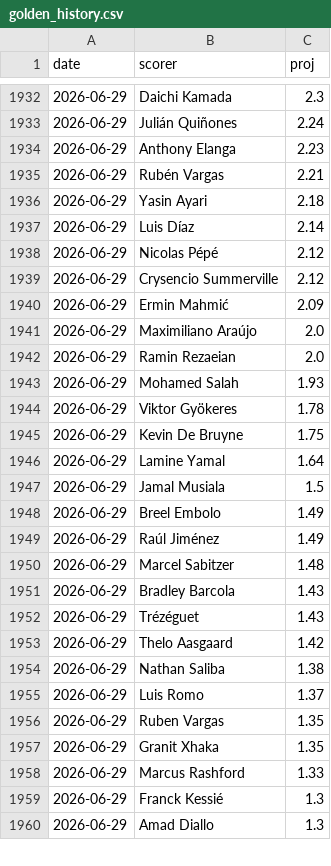
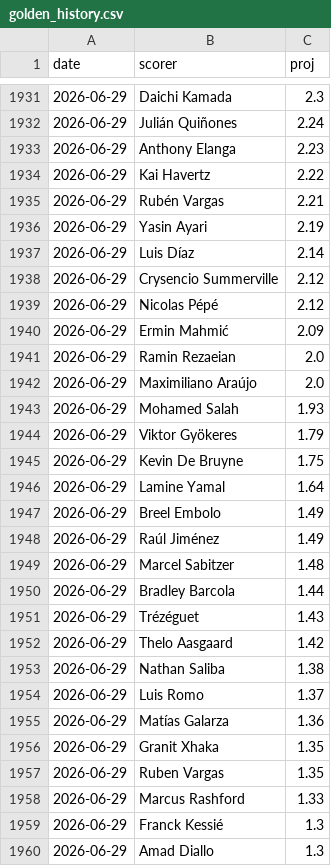
Before and after one commit to manuelcralves/WORLD-CUP-2026, a CSV file: outputs/golden_history.csv, drawn as a sheet; only a part is shown, gaps mark what is left out; the diff covers the shown part only.

```diff
--- a/outputs/golden_history.csv
+++ b/outputs/golden_history.csv
@@ -1934,15 +1933,15 @@ date,scorer,proj
 2026-06-29,Anthony Elanga,2.23
+2026-06-29,Kai Havertz,2.22
 2026-06-29,Rubén Vargas,2.21
-2026-06-29,Yasin Ayari,2.18
+2026-06-29,Yasin Ayari,2.19
 2026-06-29,Luis Díaz,2.14
+2026-06-29,Crysencio Summerville,2.12
 2026-06-29,Nicolas Pépé,2.12
-2026-06-29,Crysencio Summerville,2.12
 2026-06-29,Ermin Mahmić,2.09
+2026-06-29,Ramin Rezaeian,2.0
 2026-06-29,Maximiliano Araújo,2.0
-2026-06-29,Ramin Rezaeian,2.0
 2026-06-29,Mohamed Salah,1.93
-2026-06-29,Viktor Gyökeres,1.78
+2026-06-29,Viktor Gyökeres,1.79
 2026-06-29,Kevin De Bruyne,1.75
 2026-06-29,Lamine Yamal,1.64
-2026-06-29,Jamal Musiala,1.5
 2026-06-29,Breel Embolo,1.49
@@ -1950,3 +1949,3 @@ date,scorer,proj
 2026-06-29,Marcel Sabitzer,1.48
-2026-06-29,Bradley Barcola,1.43
+2026-06-29,Bradley Barcola,1.44
 2026-06-29,Trézéguet,1.43
@@ -1955,4 +1954,5 @@ date,scorer,proj
 2026-06-29,Luis Romo,1.37
+2026-06-29,Matías Galarza,1.36
+2026-06-29,Granit Xhaka,1.35
 2026-06-29,Ruben Vargas,1.35
-2026-06-29,Granit Xhaka,1.35
 2026-06-29,Marcus Rashford,1.33
```
Also changed, not shown: 4 added rows, 5 removed rows, 10 moved rows and 11 edited cells elsewhere in this file, outputs/history.csv.
